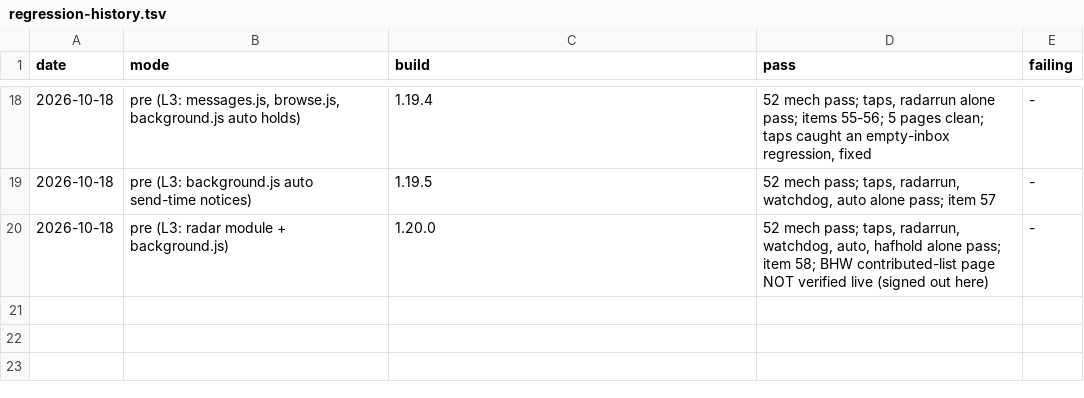
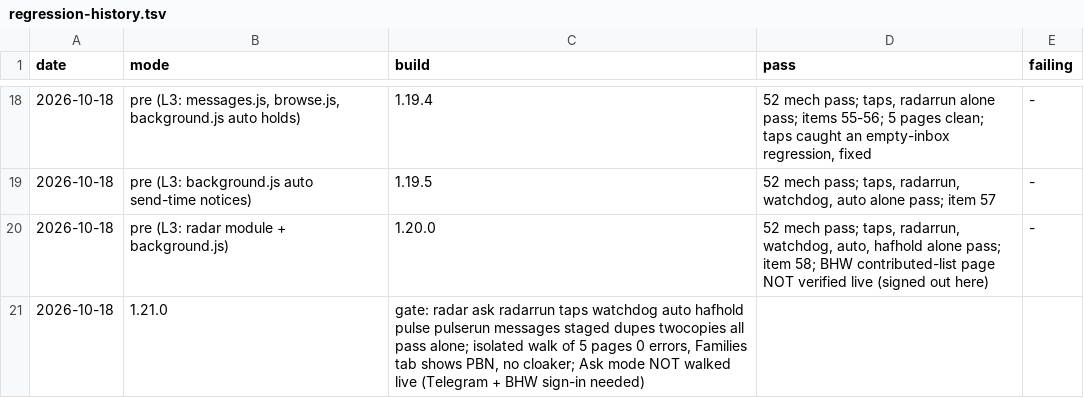
Before and after one commit to troiwebz/data-analytics, a TSV file: .claude/regression-history.tsv, drawn as a sheet; only a part is shown, gaps mark what is left out; the diff names each change by its address in the sheet, - before the commit and + after, or states it on an @@ line.

```diff
--- a/.claude/regression-history.tsv
+++ b/.claude/regression-history.tsv
+row 21: 2026-10-18 | 1.21.0 | gate: radar ask radarrun taps watchdog auto hafhold pulse pulserun messages staged dupes twocopies all pass alone; isolated walk of 5 pages 0 errors, Families tab shows PBN, no cloaker; Ask mode NOT walked live (Telegram + BHW sign-in needed)
```
Also changed, not shown: 9 other files.
